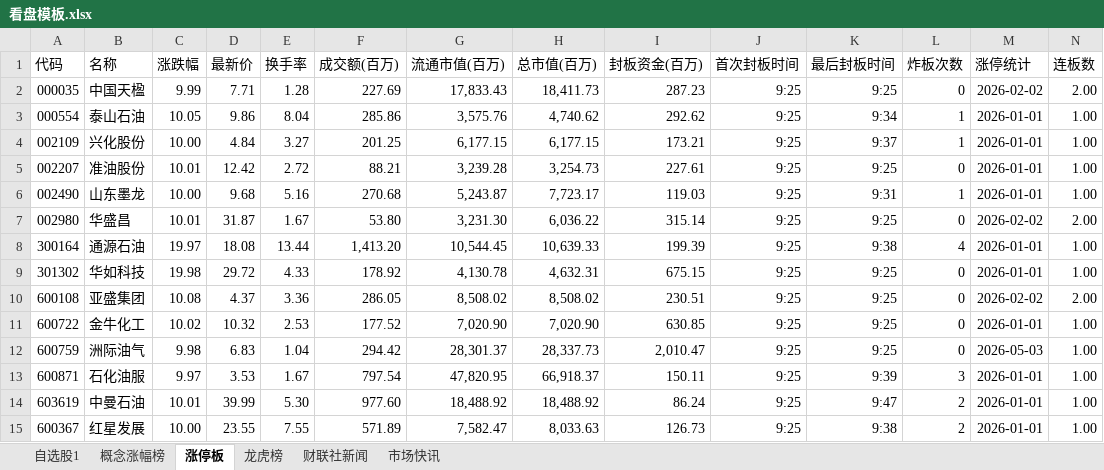
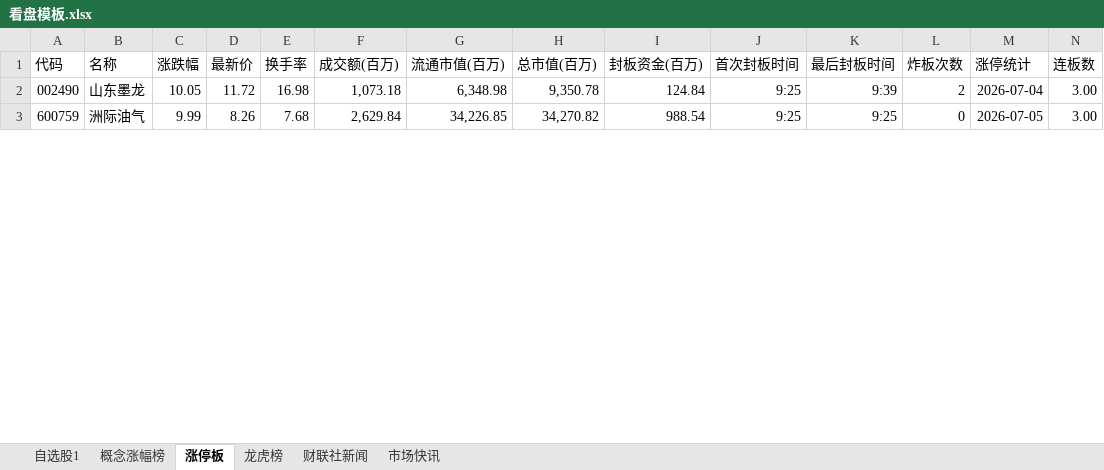
Before and after one commit to mclanifa/ai_quant_trade, an Excel workbook: egs_aide/看盘神器/v1/看盘模板.xlsx, sheet 涨停板, drawn as a sheet; only a part is shown; values as stored, in another font and other column widths than the file's, no borders; removed rows and columns are numbered as before the commit, all else as after; rows hold the shown columns only; the diff covers the shown part only; the diff names each change by its address in the sheet, - before the commit and + after, or states it on an @@ line.

```diff
--- a/egs_aide/看盘神器/v1/看盘模板.xlsx (sheet 涨停板)
+++ b/egs_aide/看盘神器/v1/看盘模板.xlsx (sheet 涨停板)
-row 2: 000035 | 中国天楹 | 9.99 | 7.71 | 1.28 | 227.69 | 17,833.43 | 18,411.73 | 287.23 | 9:25 | 9:25 | 0 | 2026-02-02 | 2.00
-row 3: 000554 | 泰山石油 | 10.05 | 9.86 | 8.04 | 285.86 | 3,575.76 | 4,740.62 | 292.62 | 9:25 | 9:34 | 1 | 2026-01-01 | 1.00
-row 4: 002109 | 兴化股份 | 10.00 | 4.84 | 3.27 | 201.25 | 6,177.15 | 6,177.15 | 173.21 | 9:25 | 9:37 | 1 | 2026-01-01 | 1.00
-row 5: 002207 | 准油股份 | 10.01 | 12.42 | 2.72 | 88.21 | 3,239.28 | 3,254.73 | 227.61 | 9:25 | 9:25 | 0 | 2026-01-01 | 1.00
-C2 (涨跌幅): 10.00
+C2 (涨跌幅): 10.05
-D2 (最新价): 9.68
+D2 (最新价): 11.72
-E2 (换手率): 5.16
+E2 (换手率): 16.98
-F2 (成交额(百万)): 270.68
+F2 (成交额(百万)): 1,073.18
-G2 (流通市值(百万)): 5,243.87
+G2 (流通市值(百万)): 6,348.98
-H2 (总市值(百万)): 7,723.17
+H2 (总市值(百万)): 9,350.78
-I2 (封板资金(百万)): 119.03
+I2 (封板资金(百万)): 124.84
-K2 (最后封板时间): 9:31
+K2 (最后封板时间): 9:39
-L2 (炸板次数): 1
+L2 (炸板次数): 2
-M2 (涨停统计): 2026-01-01
+M2 (涨停统计): 2026-07-04
-N2 (连板数): 1.00
+N2 (连板数): 3.00
-row 7: 002980 | 华盛昌 | 10.01 | 31.87 | 1.67 | 53.80 | 3,231.30 | 6,036.22 | 315.14 | 9:25 | 9:25 | 0 | 2026-02-02 | 2.00
-row 8: 300164 | 通源石油 | 19.97 | 18.08 | 13.44 | 1,413.20 | 10,544.45 | 10,639.33 | 199.39 | 9:25 | 9:38 | 4 | 2026-01-01 | 1.00
-row 9: 301302 | 华如科技 | 19.98 | 29.72 | 4.33 | 178.92 | 4,130.78 | 4,632.31 | 675.15 | 9:25 | 9:25 | 0 | 2026-01-01 | 1.00
-row 10: 600108 | 亚盛集团 | 10.08 | 4.37 | 3.36 | 286.05 | 8,508.02 | 8,508.02 | 230.51 | 9:25 | 9:25 | 0 | 2026-02-02 | 2.00
-row 11: 600722 | 金牛化工 | 10.02 | 10.32 | 2.53 | 177.52 | 7,020.90 | 7,020.90 | 630.85 | 9:25 | 9:25 | 0 | 2026-01-01 | 1.00
-C3 (涨跌幅): 9.98
+C3 (涨跌幅): 9.99
-D3 (最新价): 6.83
+D3 (最新价): 8.26
-E3 (换手率): 1.04
+E3 (换手率): 7.68
-F3 (成交额(百万)): 294.42
+F3 (成交额(百万)): 2,629.84
-G3 (流通市值(百万)): 28,301.37
+G3 (流通市值(百万)): 34,226.85
-H3 (总市值(百万)): 28,337.73
+H3 (总市值(百万)): 34,270.82
-I3 (封板资金(百万)): 2,010.47
+I3 (封板资金(百万)): 988.54
-M3 (涨停统计): 2026-05-03
+M3 (涨停统计): 2026-07-05
-N3 (连板数): 1.00
+N3 (连板数): 3.00
-row 13: 600871 | 石化油服 | 9.97 | 3.53 | 1.67 | 797.54 | 47,820.95 | 66,918.37 | 150.11 | 9:25 | 9:39 | 3 | 2026-01-01 | 1.00
-row 14: 603619 | 中曼石油 | 10.01 | 39.99 | 5.30 | 977.60 | 18,488.92 | 18,488.92 | 86.24 | 9:25 | 9:47 | 2 | 2026-01-01 | 1.00
-row 15: 600367 | 红星发展 | 10.00 | 23.55 | 7.55 | 571.89 | 7,582.47 | 8,033.63 | 126.73 | 9:25 | 9:38 | 2 | 2026-01-01 | 1.00
```
Also changed, not shown: 26 added rows, 20 removed rows and 11 edited cells elsewhere in this sheet, sheet 概念涨幅榜, sheet 龙虎榜, sheet 财联社新闻, sheet 自选股1, 1 other file.
